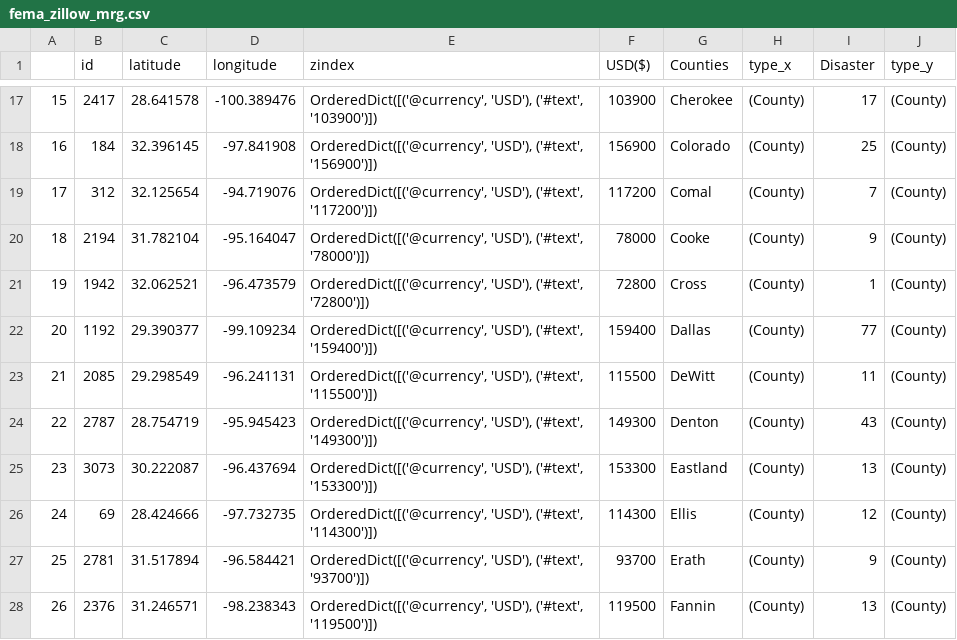
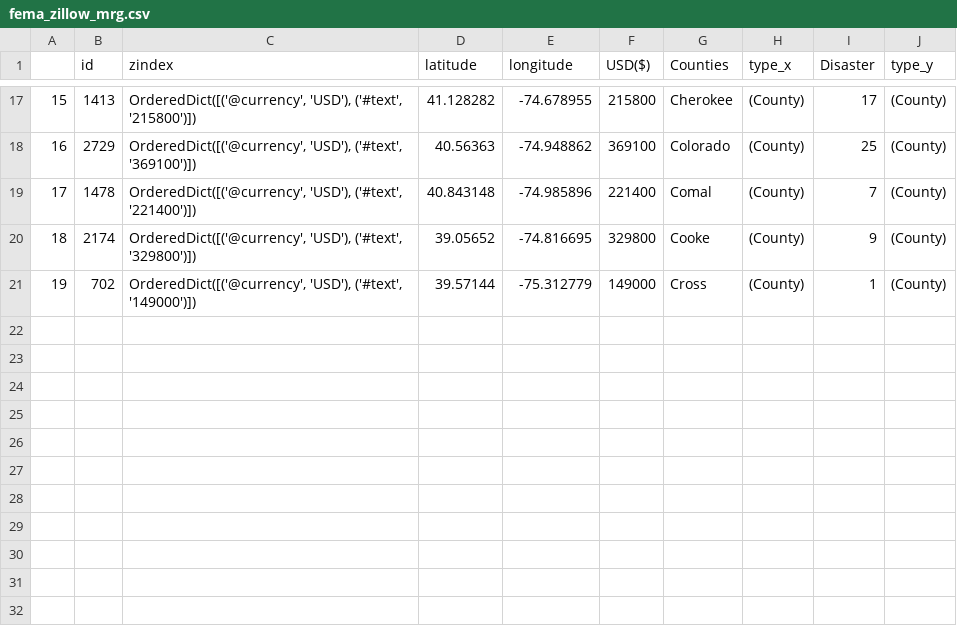
Before and after one commit to bandipara/fema_analytics, a CSV file: interim_data/fema_zillow_mrg.csv, drawn as a sheet; only a part is shown, gaps mark what is left out; removed rows and columns are numbered as before the commit, all else as after; the diff covers the shown part only; the diff names each change by its address in the sheet, - before the commit and + after, or states it on an @@ line.

```diff
--- a/interim_data/fema_zillow_mrg.csv
+++ b/interim_data/fema_zillow_mrg.csv
+column C (zindex), rows 17-21: OrderedDict([('@currency', 'USD'), ('#text', '215800')]) | OrderedDict([('@currency', 'USD'), ('#text', '369100')]) | OrderedDict([('@currency', 'USD'), ('#text', '221400')]) | OrderedDict([('@currency', 'USD'), ('#text', '329800')]) | OrderedDict([('@currency', 'USD'), ('#text', '149000')])
-column E (zindex), rows 17-21: OrderedDict([('@currency', 'USD'), ('#text', '103900')]) | OrderedDict([('@currency', 'USD'), ('#text', '156900')]) | OrderedDict([('@currency', 'USD'), ('#text', '117200')]) | OrderedDict([('@currency', 'USD'), ('#text', '78000')]) | OrderedDict([('@currency', 'USD'), ('#text', '72800')])
-B17 (id): 2417
+B17 (id): 1413
-D17 (latitude): 28.641578
+D17 (latitude): 41.128282
-E17 (longitude): -100.389476
+E17 (longitude): -74.678955
-F17 (USD($)): 103900
+F17 (USD($)): 215800
-B18 (id): 184
+B18 (id): 2729
-D18 (latitude): 32.396145
+D18 (latitude): 40.56363
-E18 (longitude): -97.841908
+E18 (longitude): -74.948862
-F18 (USD($)): 156900
+F18 (USD($)): 369100
-B19 (id): 312
+B19 (id): 1478
-D19 (latitude): 32.125654
+D19 (latitude): 40.843148
-E19 (longitude): -94.719076
+E19 (longitude): -74.985896
-F19 (USD($)): 117200
+F19 (USD($)): 221400
-B20 (id): 2194
+B20 (id): 2174
-D20 (latitude): 31.782104
+D20 (latitude): 39.05652
-E20 (longitude): -95.164047
+E20 (longitude): -74.816695
-F20 (USD($)): 78000
+F20 (USD($)): 329800
-B21 (id): 1942
+B21 (id): 702
-D21 (latitude): 32.062521
+D21 (latitude): 39.57144
-E21 (longitude): -96.473579
+E21 (longitude): -75.312779
-F21 (USD($)): 72800
+F21 (USD($)): 149000
-row 22: 20 | 1192 | 29.390377 | -99.109234 | OrderedDict([('@currency', 'USD'), ('#text', '159400')]) | 159400 | Dallas | (County) | 77 | (County)
-row 23: 21 | 2085 | 29.298549 | -96.241131 | OrderedDict([('@currency', 'USD'), ('#text', '115500')]) | 115500 | DeWitt | (County) | 11 | (County)
-row 24: 22 | 2787 | 28.754719 | -95.945423 | OrderedDict([('@currency', 'USD'), ('#text', '149300')]) | 149300 | Denton | (County) | 43 | (County)
-row 25: 23 | 3073 | 30.222087 | -96.437694 | OrderedDict([('@currency', 'USD'), ('#text', '153300')]) | 153300 | Eastland | (County) | 13 | (County)
-row 26: 24 | 69 | 28.424666 | -97.732735 | OrderedDict([('@currency', 'USD'), ('#text', '114300')]) | 114300 | Ellis | (County) | 12 | (County)
-row 27: 25 | 2781 | 31.517894 | -96.584421 | OrderedDict([('@currency', 'USD'), ('#text', '93700')]) | 93700 | Erath | (County) | 9 | (County)
-row 28: 26 | 2376 | 31.246571 | -98.238343 | OrderedDict([('@currency', 'USD'), ('#text', '119500')]) | 119500 | Fannin | (County) | 13 | (County)
```
Also changed, not shown: 60 edited cells elsewhere in this file, interim_data/region_list.csv, 2 other files.
